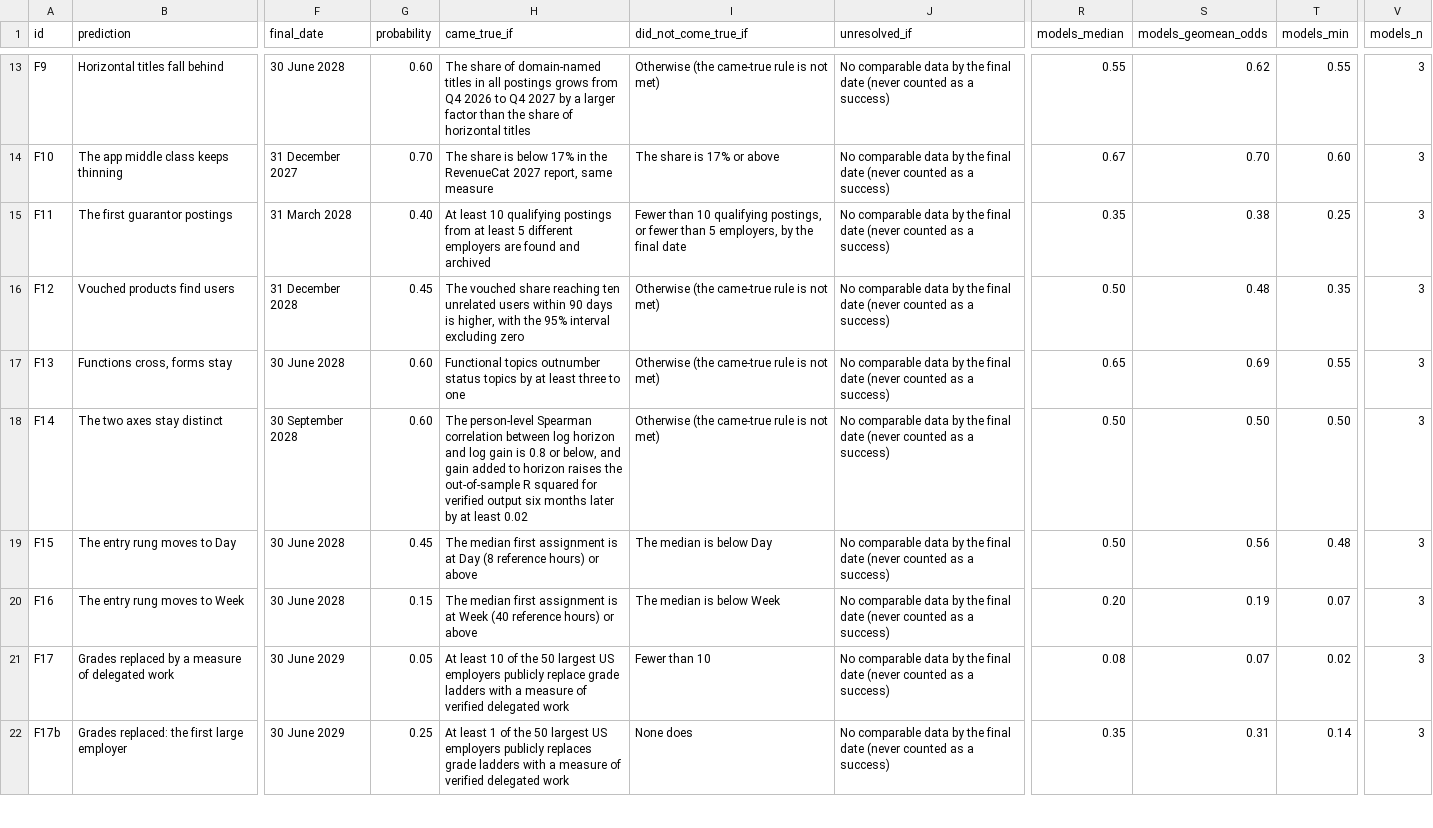
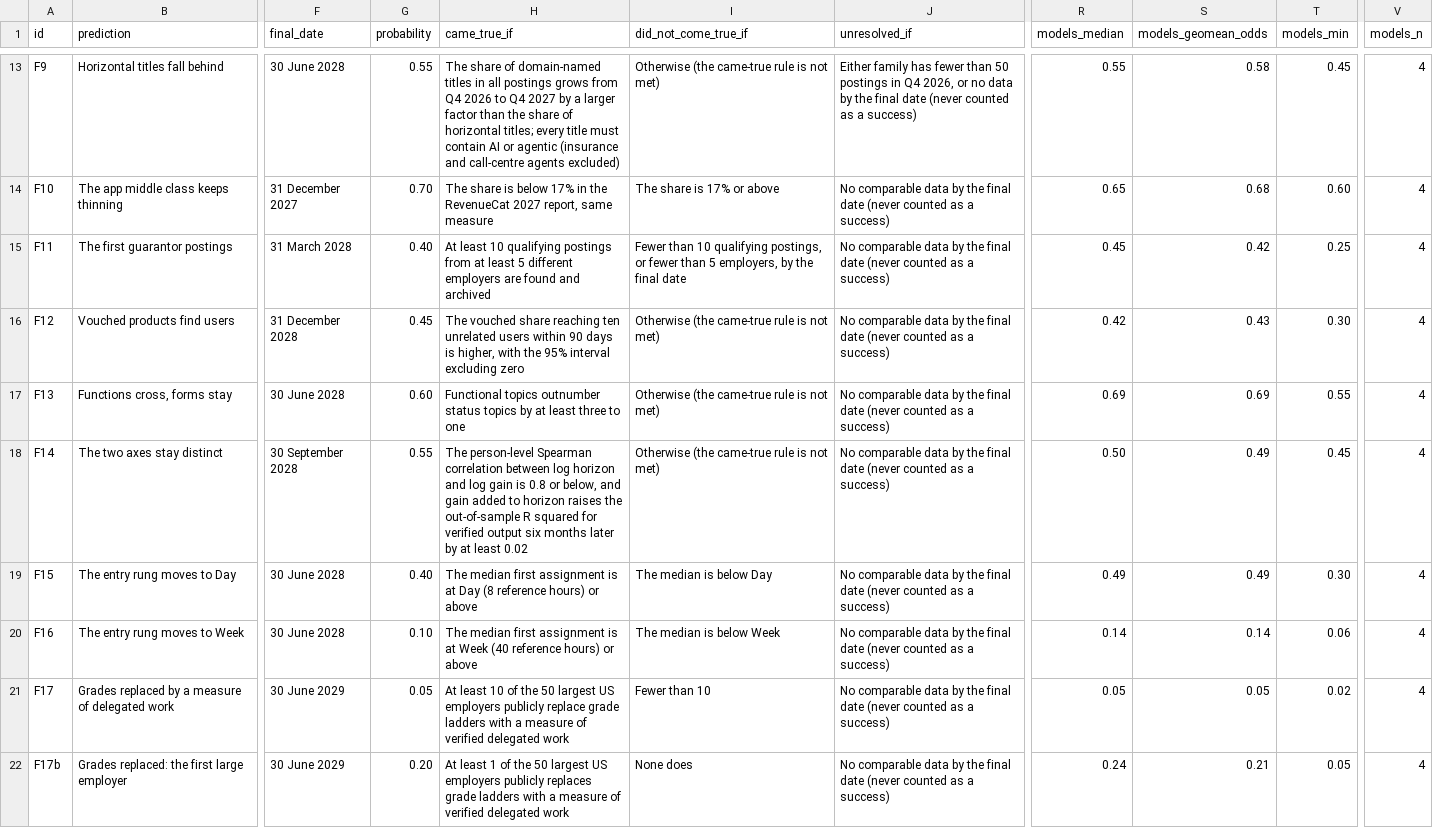
Before and after one commit to vadimchernets/delegation-horizon, a CSV file: predictions/predictions.csv, drawn as a sheet; only a part is shown, gaps mark what is left out; the diff covers the shown part only; the diff names each change by its address in the sheet, - before the commit and + after, or states it on an @@ line.

```diff
--- a/predictions/predictions.csv
+++ b/predictions/predictions.csv
-G13 (probability): 0.60
+G13 (probability): 0.55
-H13 (came_true_if): …of horizontal titles
+H13 (came_true_if): …of horizontal titles; every title must contain AI or agentic (insurance and call-centre agents excluded)
-J13 (unresolved_if): No comparable data by…
+J13 (unresolved_if): Either family has fewer than 50 postings in Q4 2026, or no data by…
-S13 (models_geomean_odds): 0.62
+S13 (models_geomean_odds): 0.58
-T13 (models_min): 0.55
+T13 (models_min): 0.45
-V13:V22 (models_n): 3
+V13:V22 (models_n): 4
-R14 (models_median): 0.67
+R14 (models_median): 0.65
-S14 (models_geomean_odds): 0.70
+S14 (models_geomean_odds): 0.68
-R15 (models_median): 0.35
+R15 (models_median): 0.45
-S15 (models_geomean_odds): 0.38
+S15 (models_geomean_odds): 0.42
-R16 (models_median): 0.50
+R16 (models_median): 0.42
-S16 (models_geomean_odds): 0.48
+S16 (models_geomean_odds): 0.43
-T16 (models_min): 0.35
+T16 (models_min): 0.30
-R17 (models_median): 0.65
+R17 (models_median): 0.69
-G18 (probability): 0.60
+G18 (probability): 0.55
-S18 (models_geomean_odds): 0.50
+S18 (models_geomean_odds): 0.49
-T18 (models_min): 0.50
+T18 (models_min): 0.45
-G19 (probability): 0.45
+G19 (probability): 0.40
-R19 (models_median): 0.50
+R19 (models_median): 0.49
-S19 (models_geomean_odds): 0.56
+S19 (models_geomean_odds): 0.49
-T19 (models_min): 0.48
+T19 (models_min): 0.30
-G20 (probability): 0.15
+G20 (probability): 0.10
-R20 (models_median): 0.20
+R20 (models_median): 0.14
-S20 (models_geomean_odds): 0.19
+S20 (models_geomean_odds): 0.14
-T20 (models_min): 0.07
+T20 (models_min): 0.06
-R21 (models_median): 0.08
+R21 (models_median): 0.05
-S21 (models_geomean_odds): 0.07
+S21 (models_geomean_odds): 0.05
-G22 (probability): 0.25
+G22 (probability): 0.20
-R22 (models_median): 0.35
+R22 (models_median): 0.24
-S22 (models_geomean_odds): 0.31
+S22 (models_geomean_odds): 0.21
-T22 (models_min): 0.14
+T22 (models_min): 0.05
```
Also changed, not shown: 123 edited cells elsewhere in this file, predictions/m2-probabilities.csv, 2 other files.
